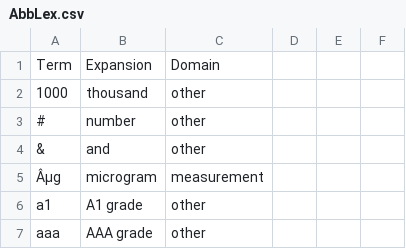
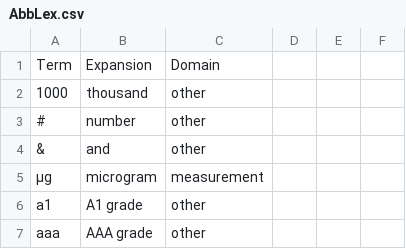
Before and after one commit to cidgoh/LexMapr, a CSV file: lexmapr/resources/AbbLex.csv, drawn as a sheet; only a part is shown; the diff names each change by its address in the sheet, - before the commit and + after, or states it on an @@ line.

Commit message:
Fix encoding

```diff
--- a/lexmapr/resources/AbbLex.csv
+++ b/lexmapr/resources/AbbLex.csv
-A5: Âµg
+A5: µg
```
